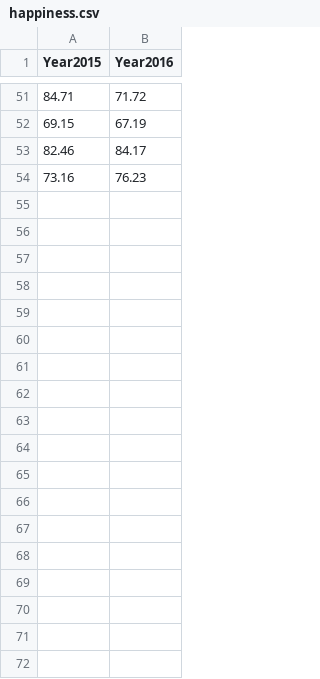
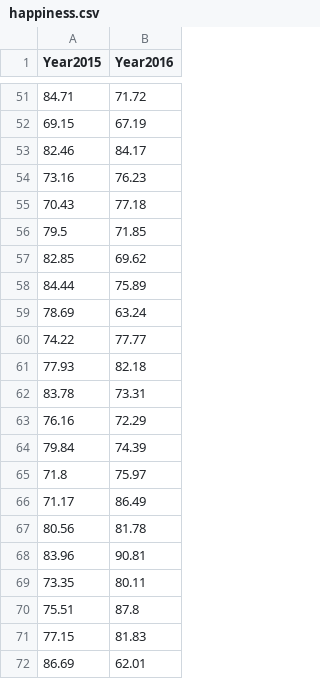
Before and after one commit to quanee/Note, a CSV file: Python/Analyze Data/happiness.csv, drawn as a sheet; only a part is shown, gaps mark what is left out; the diff names each change by its address in the sheet, - before the commit and + after, or states it on an @@ line.

Commit message:
update file happiness.csv

```diff
--- a/Python/Analyze Data/happiness.csv
+++ b/Python/Analyze Data/happiness.csv
+row 55: 70.43 | 77.18
+row 56: 79.5 | 71.85
+row 57: 82.85 | 69.62
+row 58: 84.44 | 75.89
+row 59: 78.69 | 63.24
+row 60: 74.22 | 77.77
+row 61: 77.93 | 82.18
+row 62: 83.78 | 73.31
+row 63: 76.16 | 72.29
+row 64: 79.84 | 74.39
+row 65: 71.8 | 75.97
+row 66: 71.17 | 86.49
+row 67: 80.56 | 81.78
+row 68: 83.96 | 90.81
+row 69: 73.35 | 80.11
+row 70: 75.51 | 87.8
+row 71: 77.15 | 81.83
+row 72: 86.69 | 62.01
```
